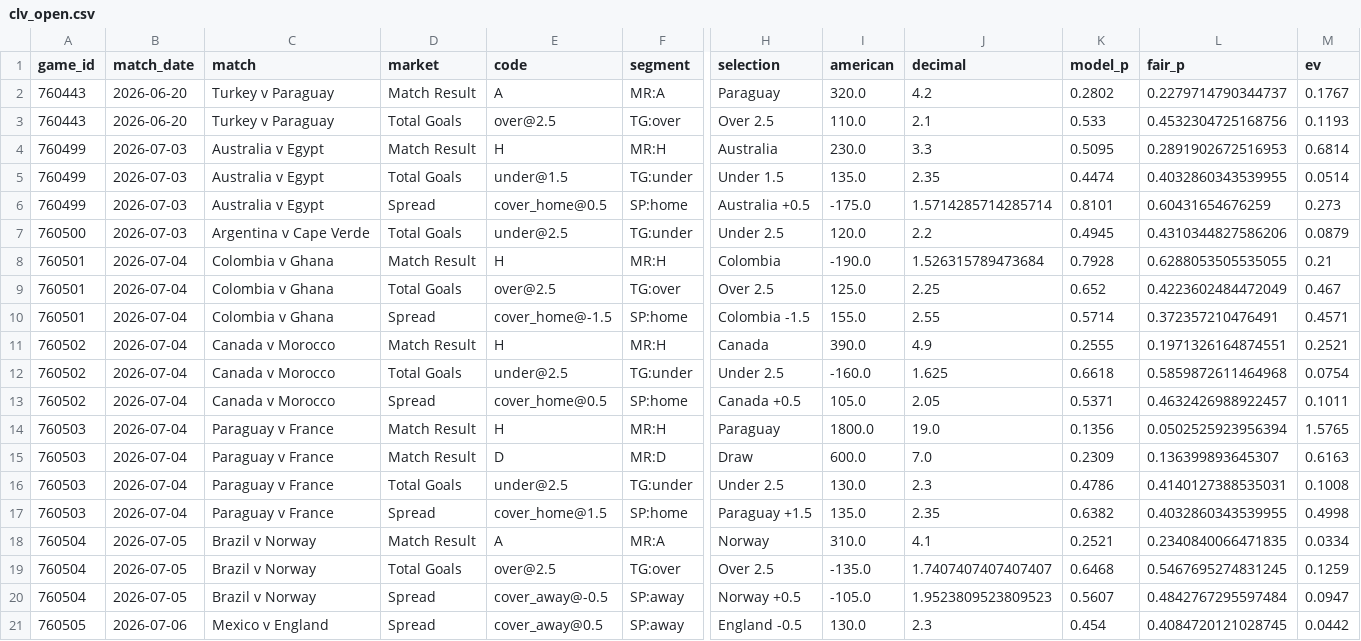
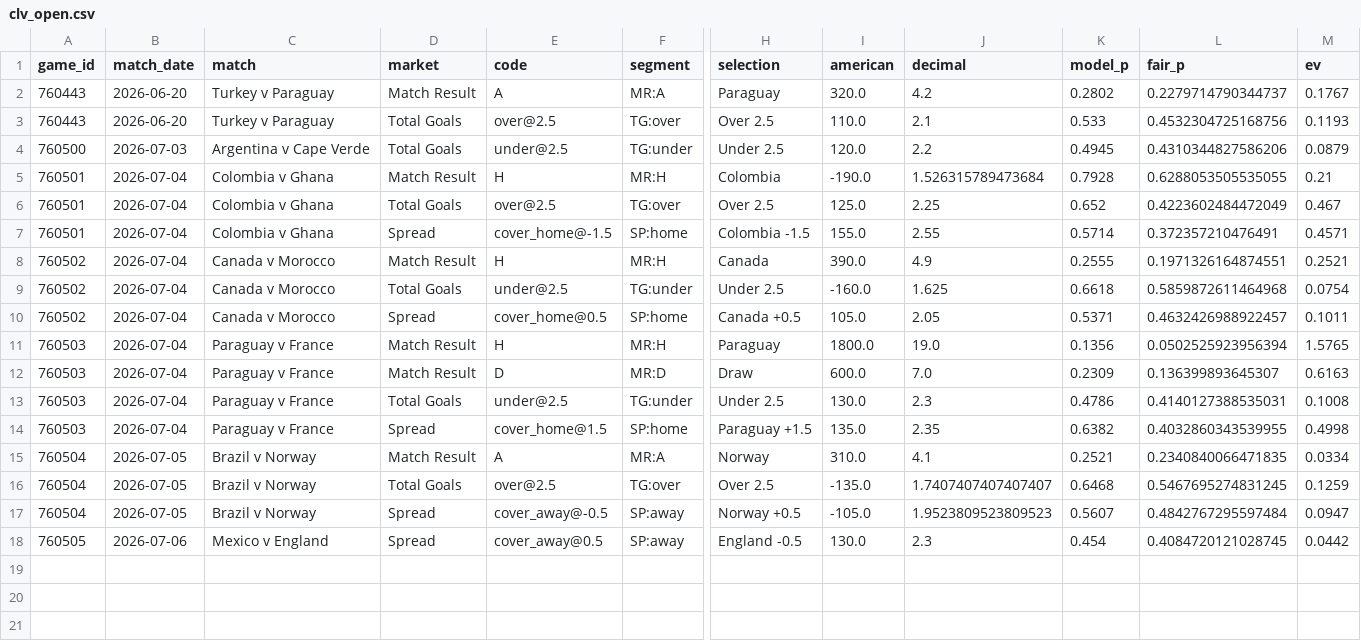
Before and after one commit to mgwinnier/soccer-model, a CSV file: reports/clv_open.csv, drawn as a sheet; only a part is shown, gaps mark what is left out; rows hold the shown columns only; the diff names each change by its address in the sheet, - before the commit and + after, or states it on an @@ line.

```diff
--- a/reports/clv_open.csv
+++ b/reports/clv_open.csv
-row 4: 760499 | 2026-07-03 | Australia v Egypt | Match Result | H | MR:H | Australia | 230.0 | 3.3 | 0.5095 | 0.2891902672516953 | 0.6814
-row 5: 760499 | 2026-07-03 | Australia v Egypt | Total Goals | under@1.5 | TG:under | Under 1.5 | 135.0 | 2.35 | 0.4474 | 0.4032860343539955 | 0.0514
-row 6: 760499 | 2026-07-03 | Australia v Egypt | Spread | cover_home@0.5 | SP:home | Australia +0.5 | -175.0 | 1.5714285714285714 | 0.8101 | 0.60431654676259 | 0.273
```
Also changed, not shown: reports/clv_ledger.csv.
